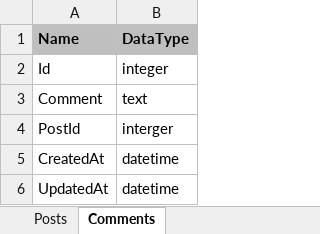
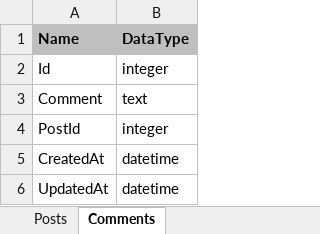
Before and after one commit to flexphp/flex-generator, an Excel workbook: src/templates/Format.xlsx, sheet Comments, drawn as a sheet; values as stored, in another font and other column widths than the file's, no borders; the diff names each change by its address in the sheet, - before the commit and + after, or states it on an @@ line.

```diff
--- a/src/templates/Format.xlsx (sheet Comments)
+++ b/src/templates/Format.xlsx (sheet Comments)
-B4 (DataType): interger
+B4 (DataType): integer
```
Also changed, not shown: 3 other files.
